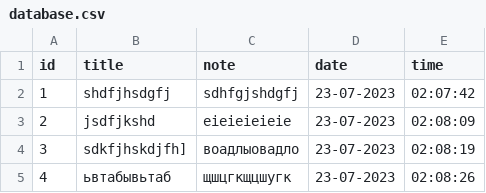
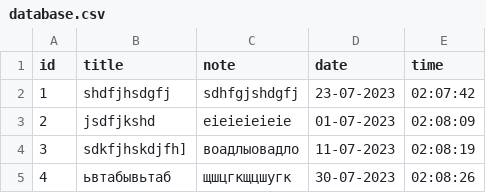
Before and after one commit to wavesaround/Noter, a CSV file: database.csv, drawn as a sheet.

Commit message:
add date sorting

```diff
--- a/database.csv
+++ b/database.csv
@@ -2,4 +2,4 @@ id;title;note;date;time
 1;shdfjhsdgfj;sdhfgjshdgfj;23-07-2023;02:07:42
-2;jsdfjkshd;eieieieieie;23-07-2023;02:08:09
-3;sdkfjhskdjfh];воадлыовадло;23-07-2023;02:08:19
-4;ьвтабывьтаб;щшцгкщцшугк;23-07-2023;02:08:26
+2;jsdfjkshd;eieieieieie;01-07-2023;02:08:09
+3;sdkfjhskdjfh];воадлыовадло;11-07-2023;02:08:19
+4;ьвтабывьтаб;щшцгкщцшугк;30-07-2023;02:08:26
```
Also changed, not shown: 1 other file.
